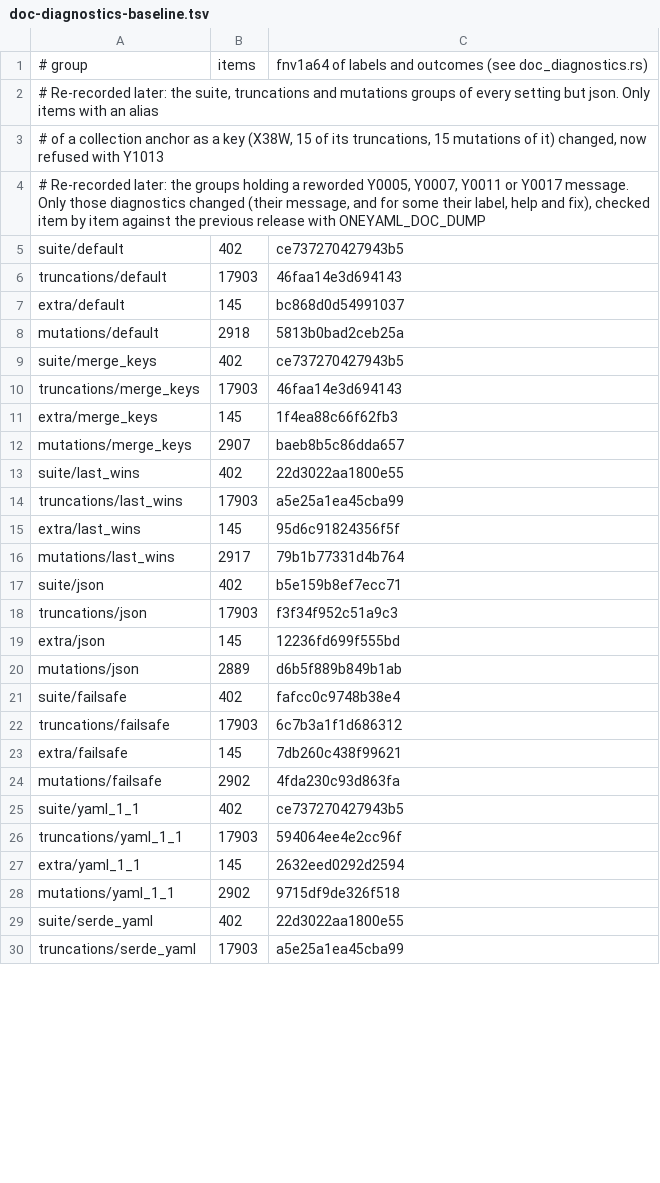
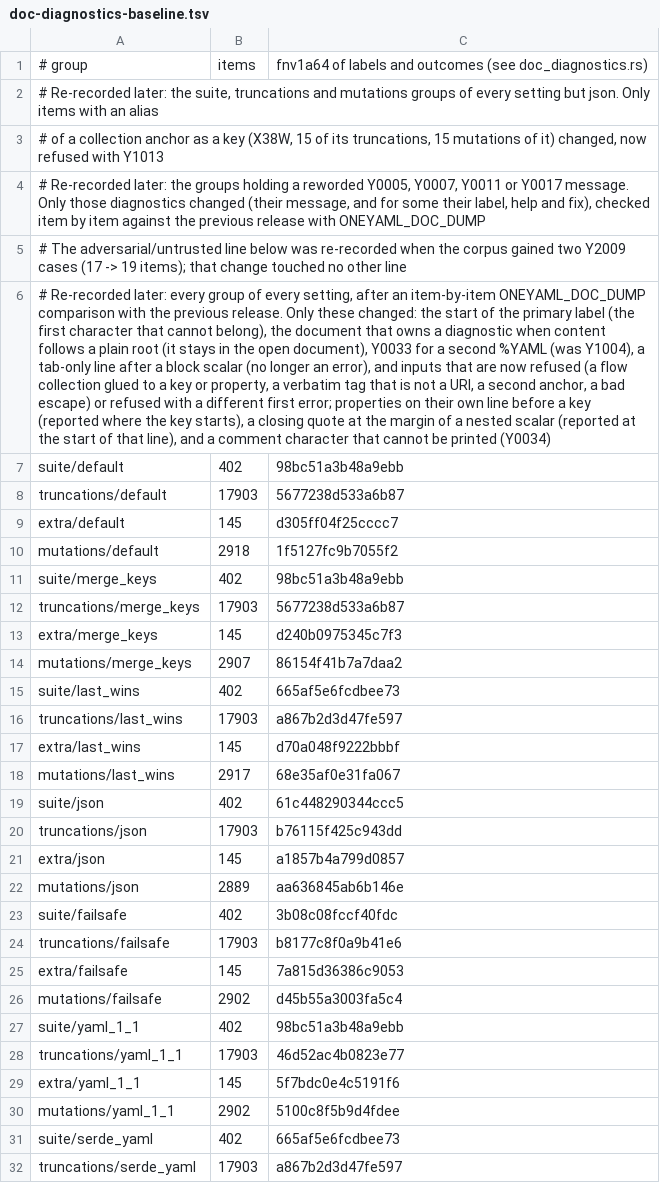
Before and after one commit to recursive-ai-oss/oneyaml-rust, a TSV file: crates/bench/data/doc-diagnostics-baseline.tsv, drawn as a sheet; only a part is shown; addresses are those after the commit; the diff covers the shown part only; the diff names each change by its address in the sheet, - before the commit and + after, or states it on an @@ line.

Commit message:
Parser: error positions at the offending character, second %YAML directive, control characters in comments, tag escapes, surrogate pairs, float keys

```diff
--- a/crates/bench/data/doc-diagnostics-baseline.tsv
+++ b/crates/bench/data/doc-diagnostics-baseline.tsv
@@ row 79 moved to row 5: # The adversarial/untrusted line below w… @@
+row 6: # Re-recorded later: every group of every setting, after an item-by-item ONEYAML_DOC_DUMP comparison with the previous release. Only these changed: the start of the primary label (the first character that cannot belong), the document that owns a diagnostic when content follows a plain root (it stays in the open document), Y0033 for a second %YAML (was Y1004), a tab-only line after a block scalar (no longer an error), and inputs that are now refused (a flow collection glued to a key or property, a verbatim tag that is not a URI, a second anchor, a bad escape) or refused with a different first error; properties on their own line before a key (reported where the key starts), a closing quote at the margin of a nested scalar (reported at the start of that line), and a comment character that cannot be printed (Y0034)
-C7: ce737270427943b5
+C7: 98bc51a3b48a9ebb
-C8: 46faa14e3d694143
+C8: 5677238d533a6b87
-C9: bc868d0d54991037
+C9: d305ff04f25cccc7
-C10: 5813b0bad2ceb25a
+C10: 1f5127fc9b7055f2
-C11: ce737270427943b5
+C11: 98bc51a3b48a9ebb
-C12: 46faa14e3d694143
+C12: 5677238d533a6b87
-C13: 1f4ea88c66f62fb3
+C13: d240b0975345c7f3
-C14: baeb8b5c86dda657
+C14: 86154f41b7a7daa2
-C15: 22d3022aa1800e55
+C15: 665af5e6fcdbee73
-C16: a5e25a1ea45cba99
+C16: a867b2d3d47fe597
-C17: 95d6c91824356f5f
+C17: d70a048f9222bbbf
-C18: 79b1b77331d4b764
+C18: 68e35af0e31fa067
-C19: b5e159b8ef7ecc71
+C19: 61c448290344ccc5
-C20: f3f34f952c51a9c3
+C20: b76115f425c943dd
-C21: 12236fd699f555bd
+C21: a1857b4a799d0857
-C22: d6b5f889b849b1ab
+C22: aa636845ab6b146e
-C23: fafcc0c9748b38e4
+C23: 3b08c08fccf40fdc
-C24: 6c7b3a1f1d686312
+C24: b8177c8f0a9b41e6
-C25: 7db260c438f99621
+C25: 7a815d36386c9053
-C26: 4fda230c93d863fa
+C26: d45b55a3003fa5c4
-C27: ce737270427943b5
+C27: 98bc51a3b48a9ebb
-C28: 594064ee4e2cc96f
+C28: 46d52ac4b0823e77
-C29: 2632eed0292d2594
+C29: 5f7bdc0e4c5191f6
-C30: 9715df9de326f518
+C30: 5100c8f5b9d4fdee
-C31: 22d3022aa1800e55
+C31: 665af5e6fcdbee73
-C32: a5e25a1ea45cba99
+C32: a867b2d3d47fe597
```
Also changed, not shown: 5 edited cells elsewhere in this file, crates/bench/data/doc-diagnostics-bom-baseline.tsv, crates/bench/data/ser-baseline.tsv, 51 other files.
